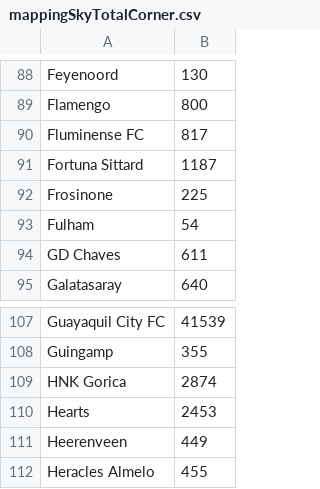
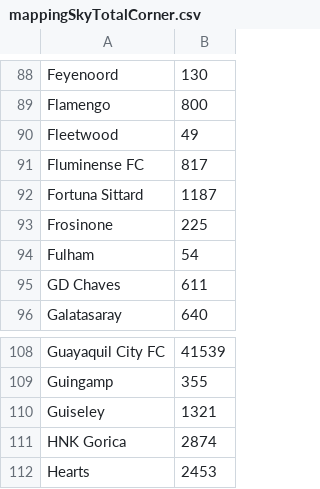
Before and after one commit to zl326/Betting, a CSV file: mappingSkyTotalCorner.csv, drawn as a sheet; only a part is shown, gaps mark what is left out; the shorter side is filled out with more unchanged rows.

```diff
--- a/mappingSkyTotalCorner.csv
+++ b/mappingSkyTotalCorner.csv
@@ -89,2 +89,3 @@ Feyenoord,130
 Flamengo,800
+Fleetwood,49
 Fluminense FC,817
@@ -108,2 +109,3 @@ Guayaquil City FC,41539
 Guingamp,355
+Guiseley,1321
 HNK Gorica,2874
```
Also changed, not shown: 2 other files.
